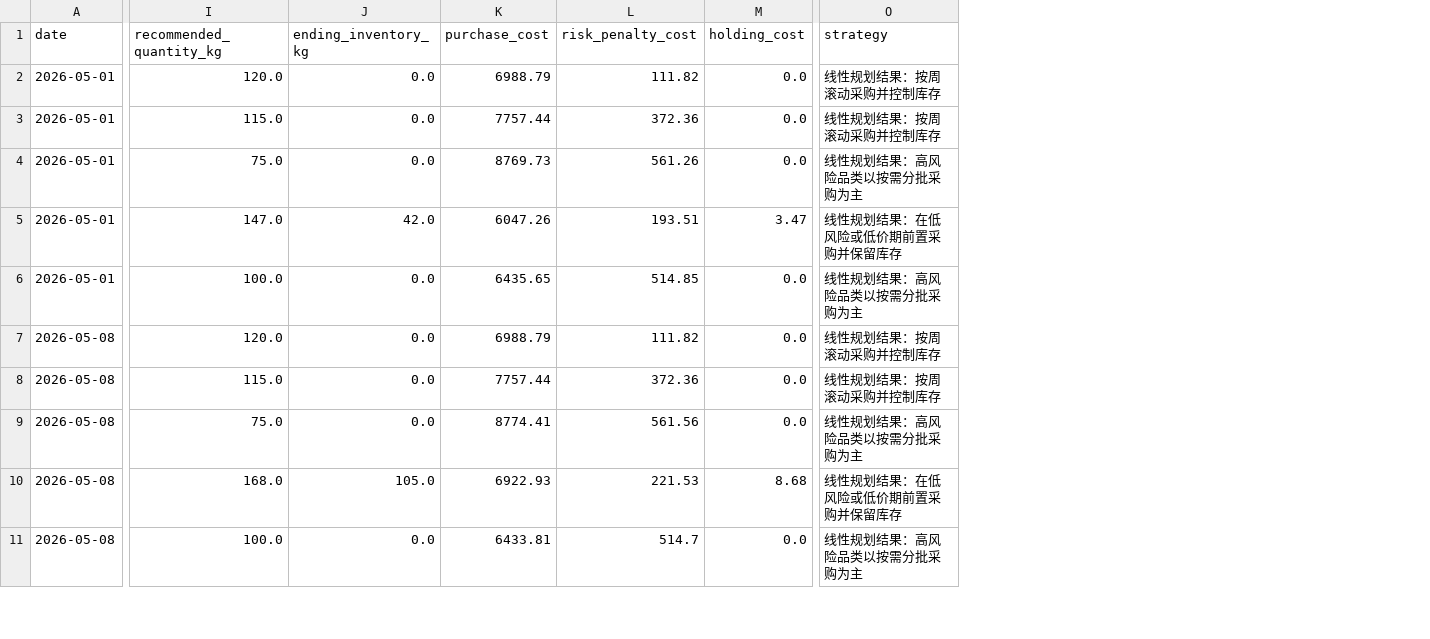
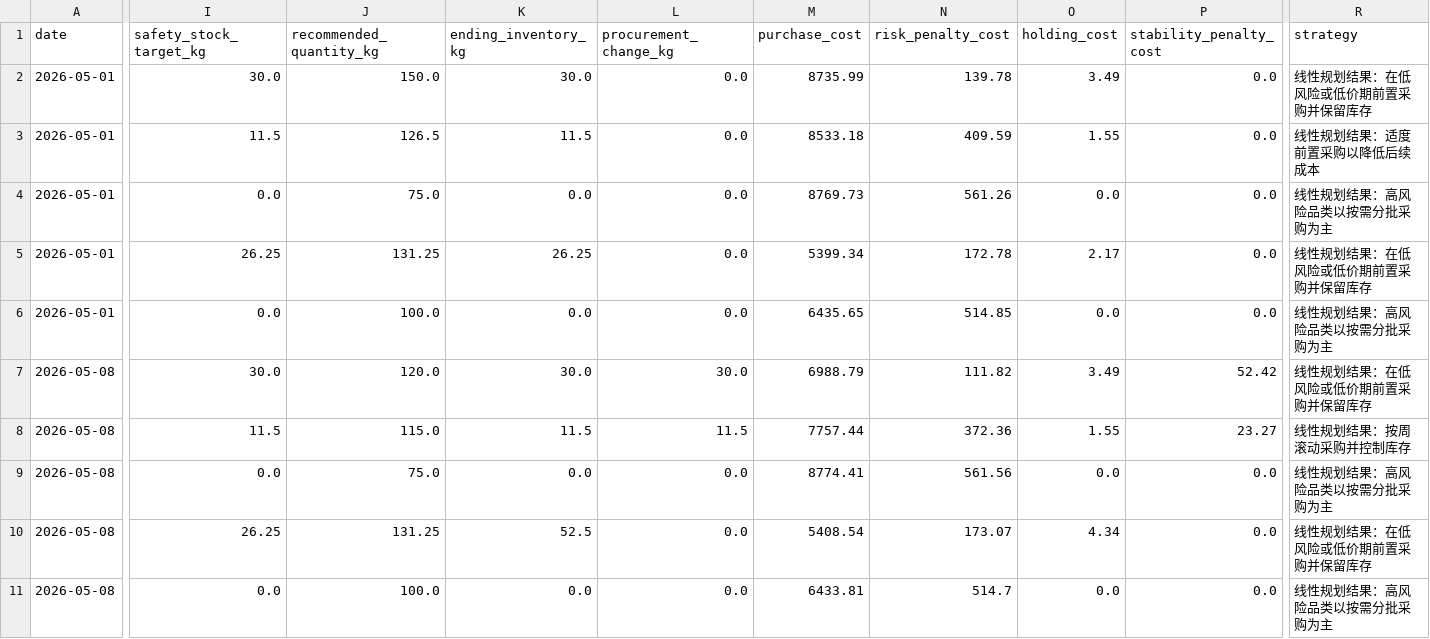
Before and after one commit to atlas-dev-io/fruit-price-analysis, a CSV file: outputs/tables/procurement_plan.csv, drawn as a sheet; only a part is shown, gaps mark what is left out; addresses are those after the commit; the diff covers the shown part only; the diff names each change by its address in the sheet, - before the commit and + after, or states it on an @@ line.

```diff
--- a/outputs/tables/procurement_plan.csv
+++ b/outputs/tables/procurement_plan.csv
+column I (safety_stock_target_kg), rows 2-11: 30.0 | 11.5 | 0.0 | 26.25 | 0.0 | 30.0 | 11.5 | 0.0 | 26.25 | 0.0
+column L (procurement_change_kg), rows 2-11: 0.0 | 0.0 | 0.0 | 0.0 | 0.0 | 30.0 | 11.5 | 0.0 | 0.0 | 0.0
+column P (stability_penalty_cost), rows 2-11: 0.0 | 0.0 | 0.0 | 0.0 | 0.0 | 52.42 | 23.27 | 0.0 | 0.0 | 0.0
-J2 (recommended_quantity_kg): 120.0
+J2 (recommended_quantity_kg): 150.0
-K2 (ending_inventory_kg): 0.0
+K2 (ending_inventory_kg): 30.0
-M2 (purchase_cost): 6988.79
+M2 (purchase_cost): 8735.99
-N2 (risk_penalty_cost): 111.82
+N2 (risk_penalty_cost): 139.78
-O2 (holding_cost): 0.0
+O2 (holding_cost): 3.49
-R2 (strategy): 线性规划结果：按周滚动采购并控制库存
+R2 (strategy): 线性规划结果：在低风险或低价期前置采购并保留库存
-J3 (recommended_quantity_kg): 115.0
+J3 (recommended_quantity_kg): 126.5
-K3 (ending_inventory_kg): 0.0
+K3 (ending_inventory_kg): 11.5
-M3 (purchase_cost): 7757.44
+M3 (purchase_cost): 8533.18
-N3 (risk_penalty_cost): 372.36
+N3 (risk_penalty_cost): 409.59
-O3 (holding_cost): 0.0
+O3 (holding_cost): 1.55
-R3 (strategy): 线性规划结果：按周滚动采购并控制库存
+R3 (strategy): 线性规划结果：适度前置采购以降低后续成本
-J5 (recommended_quantity_kg): 147.0
+J5 (recommended_quantity_kg): 131.25
-K5 (ending_inventory_kg): 42.0
+K5 (ending_inventory_kg): 26.25
-M5 (purchase_cost): 6047.26
+M5 (purchase_cost): 5399.34
-N5 (risk_penalty_cost): 193.51
+N5 (risk_penalty_cost): 172.78
-O5 (holding_cost): 3.47
+O5 (holding_cost): 2.17
-K7 (ending_inventory_kg): 0.0
+K7 (ending_inventory_kg): 30.0
-O7 (holding_cost): 0.0
+O7 (holding_cost): 3.49
-R7 (strategy): 线性规划结果：按周滚动采购并控制库存
+R7 (strategy): 线性规划结果：在低风险或低价期前置采购并保留库存
-K8 (ending_inventory_kg): 0.0
+K8 (ending_inventory_kg): 11.5
-O8 (holding_cost): 0.0
+O8 (holding_cost): 1.55
-J10 (recommended_quantity_kg): 168.0
+J10 (recommended_quantity_kg): 131.25
-K10 (ending_inventory_kg): 105.0
+K10 (ending_inventory_kg): 52.5
-M10 (purchase_cost): 6922.93
+M10 (purchase_cost): 5408.54
-N10 (risk_penalty_cost): 221.53
+N10 (risk_penalty_cost): 173.07
-O10 (holding_cost): 8.68
+O10 (holding_cost): 4.34
```
Also changed, not shown: 20 edited cells elsewhere in this file, outputs/tables/optimization_results_table.csv, 5 other files.
